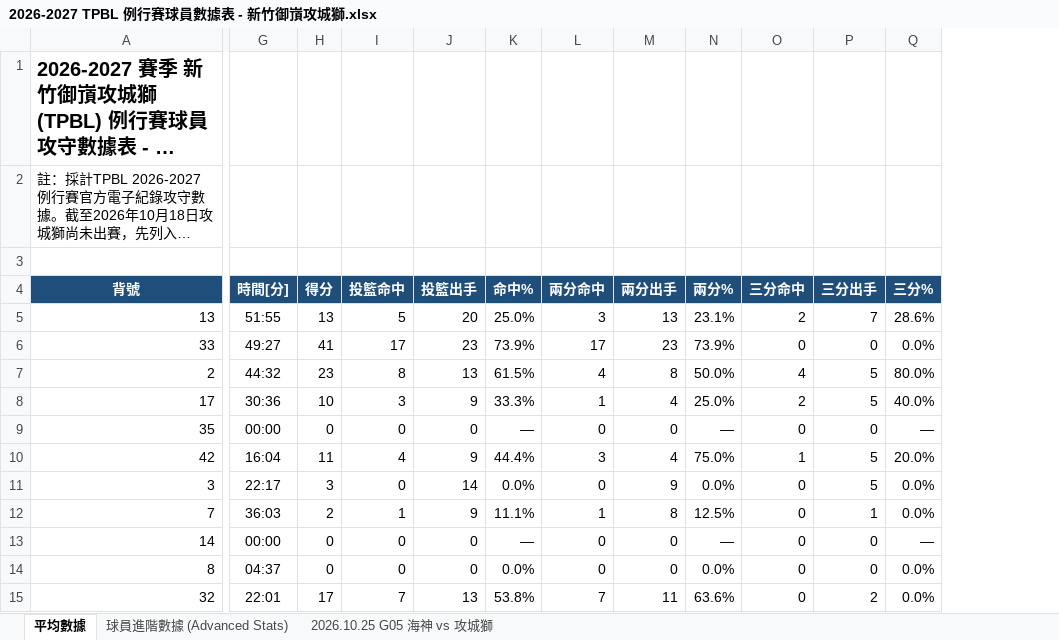
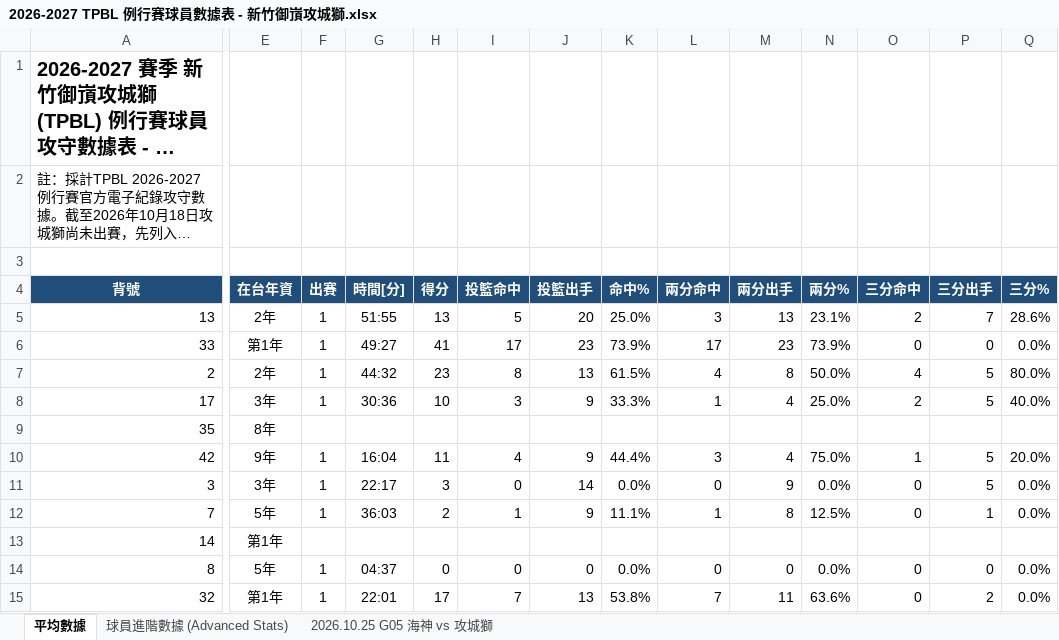
Before and after one commit to frankoilking1980-lgtm/tpbl-stats, an Excel workbook: data/season2026/2026-2027 TPBL 例行賽球員數據表 - 新竹御嵿攻城獅.xlsx, sheet 平均數據, drawn as a sheet; only a part is shown, gaps mark what is left out; long unchanged cells end in …; values as stored, in another font and other column widths than the file's, no borders; the diff covers the shown part only; the diff names each change by its address in the sheet, - before the commit and + after, or states it on an @@ line.

```diff
--- a/data/season2026/2026-2027 TPBL 例行賽球員數據表 - 新竹御嵿攻城獅.xlsx (sheet 平均數據)
+++ b/data/season2026/2026-2027 TPBL 例行賽球員數據表 - 新竹御嵿攻城獅.xlsx (sheet 平均數據)
@@ column E (在台年資) unhidden, rows 5-15: 2年 | 第1年 | 2年 | 3年 | 8年 | 9年 | 3年 | 5年 | 第1年 | 5年 | 第1年 @@
@@ column F (出賽) unhidden, rows 5-15: 1 | 1 | 1 | 1 |  | 1 | 1 | 1 |  | 1 | 1 @@
-G9 (時間[分]): 00:00
+G9 (時間[分]): (empty)
-H9 (得分): 0
+H9 (得分): (empty)
-I9 (投籃命中): 0
+I9 (投籃命中): (empty)
-J9 (投籃出手): 0
+J9 (投籃出手): (empty)
-K9 (命中%): —
+K9 (命中%): (empty)
-L9 (兩分命中): 0
+L9 (兩分命中): (empty)
-M9 (兩分出手): 0
+M9 (兩分出手): (empty)
-N9 (兩分%): —
+N9 (兩分%): (empty)
-O9 (三分命中): 0
+O9 (三分命中): (empty)
-P9 (三分出手): 0
+P9 (三分出手): (empty)
-Q9 (三分%): —
+Q9 (三分%): (empty)
-G13 (時間[分]): 00:00
+G13 (時間[分]): (empty)
-H13 (得分): 0
+H13 (得分): (empty)
-I13 (投籃命中): 0
+I13 (投籃命中): (empty)
-J13 (投籃出手): 0
+J13 (投籃出手): (empty)
-K13 (命中%): —
+K13 (命中%): (empty)
-L13 (兩分命中): 0
+L13 (兩分命中): (empty)
-M13 (兩分出手): 0
+M13 (兩分出手): (empty)
-N13 (兩分%): —
+N13 (兩分%): (empty)
-O13 (三分命中): 0
+O13 (三分命中): (empty)
-P13 (三分出手): 0
+P13 (三分出手): (empty)
-Q13 (三分%): —
+Q13 (三分%): (empty)
```
Also changed, not shown: 140 edited cells elsewhere in this sheet, sheet 球員進階數據 (Advanced Stats), sheet 2026.10.25 G05 海神 vs 攻城獅, data/season2026/2026-2027 TPBL 例行賽球員數據表 - 新北中信特攻.xlsx, data/season2026/2026-2027 TPBL 例行賽球員數據表 - 新北國王.xlsx, 2 other files.
